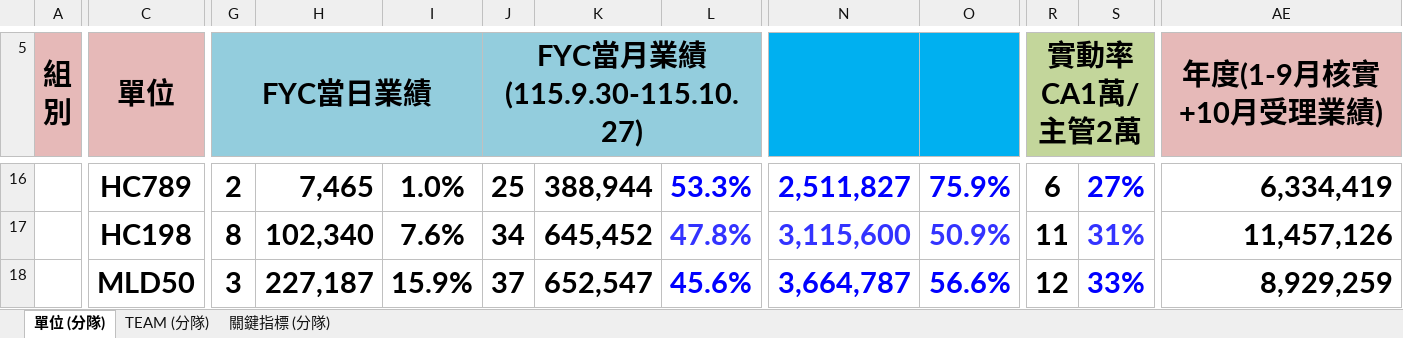
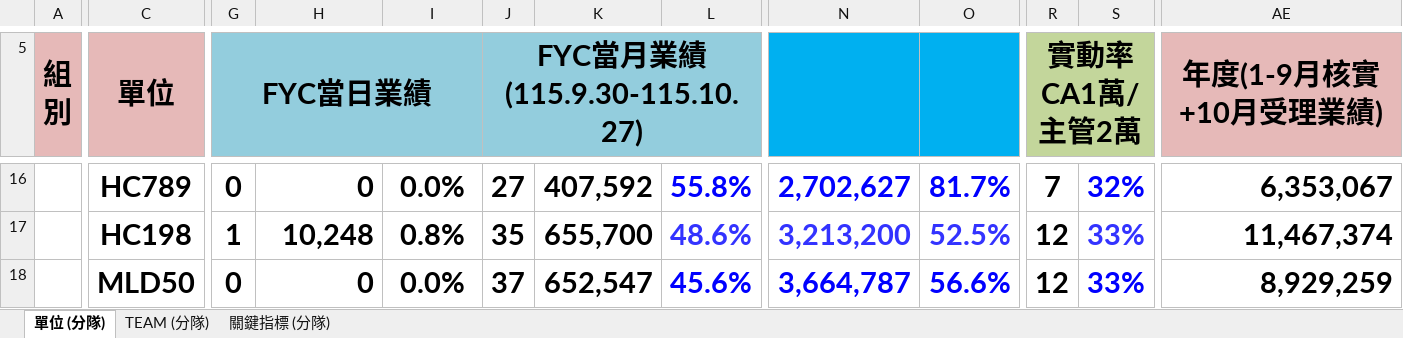
Before and after one commit to nehemiah1205/fubon-dashboard, an Excel workbook: data_kpi.xlsm, sheet 單位 (分隊), drawn as a sheet; only a part is shown, gaps mark what is left out; values as stored, in another font and other column widths than the file's, no borders; charts and pictures and conditional formats not drawn; the diff covers the shown part only; the diff names each change by its address in the sheet, - before the commit and + after, or states it on an @@ line.

```diff
--- a/data_kpi.xlsm (sheet 單位 (分隊))
+++ b/data_kpi.xlsm (sheet 單位 (分隊))
-G16 (FYC當日業績): 2
+G16 (FYC當日業績): 0
-H16: 7,465
+H16: 0
-I16: 1.0%
+I16: 0.0%
-J16 (FYC當月業績 (115.9.30-115.10.27)): 25
+J16 (FYC當月業績 (115.9.30-115.10.27)): 27
-K16: 388,944
+K16: 407,592
-L16: 53.3%
+L16: 55.8%
-N16: 2,511,827
+N16: 2,702,627
-O16: 75.9%
+O16: 81.7%
-R16 (實動率 CA1萬/主管2萬): 6
+R16 (實動率 CA1萬/主管2萬): 7
-S16: 27%
+S16: 32%
-AE16 (年度(1-9月核實+10月受理業績)): 6,334,419
+AE16 (年度(1-9月核實+10月受理業績)): 6,353,067
-G17 (FYC當日業績): 8
+G17 (FYC當日業績): 1
-H17: 102,340
+H17: 10,248
-I17: 7.6%
+I17: 0.8%
-J17 (FYC當月業績 (115.9.30-115.10.27)): 34
+J17 (FYC當月業績 (115.9.30-115.10.27)): 35
-K17: 645,452
+K17: 655,700
-L17: 47.8%
+L17: 48.6%
-N17: 3,115,600
+N17: 3,213,200
-O17: 50.9%
+O17: 52.5%
-R17 (實動率 CA1萬/主管2萬): 11
+R17 (實動率 CA1萬/主管2萬): 12
-S17: 31%
+S17: 33%
-AE17 (年度(1-9月核實+10月受理業績)): 11,457,126
+AE17 (年度(1-9月核實+10月受理業績)): 11,467,374
-G18 (FYC當日業績): 3
+G18 (FYC當日業績): 0
-H18: 227,187
+H18: 0
-I18: 15.9%
+I18: 0.0%
```
Also changed, not shown: 1 added row, 1 removed row and 199 edited cells elsewhere in this sheet, sheet TEAM (分隊), sheet 關鍵指標 (分隊), hidden cells, charts or pictures, 3 other files.
